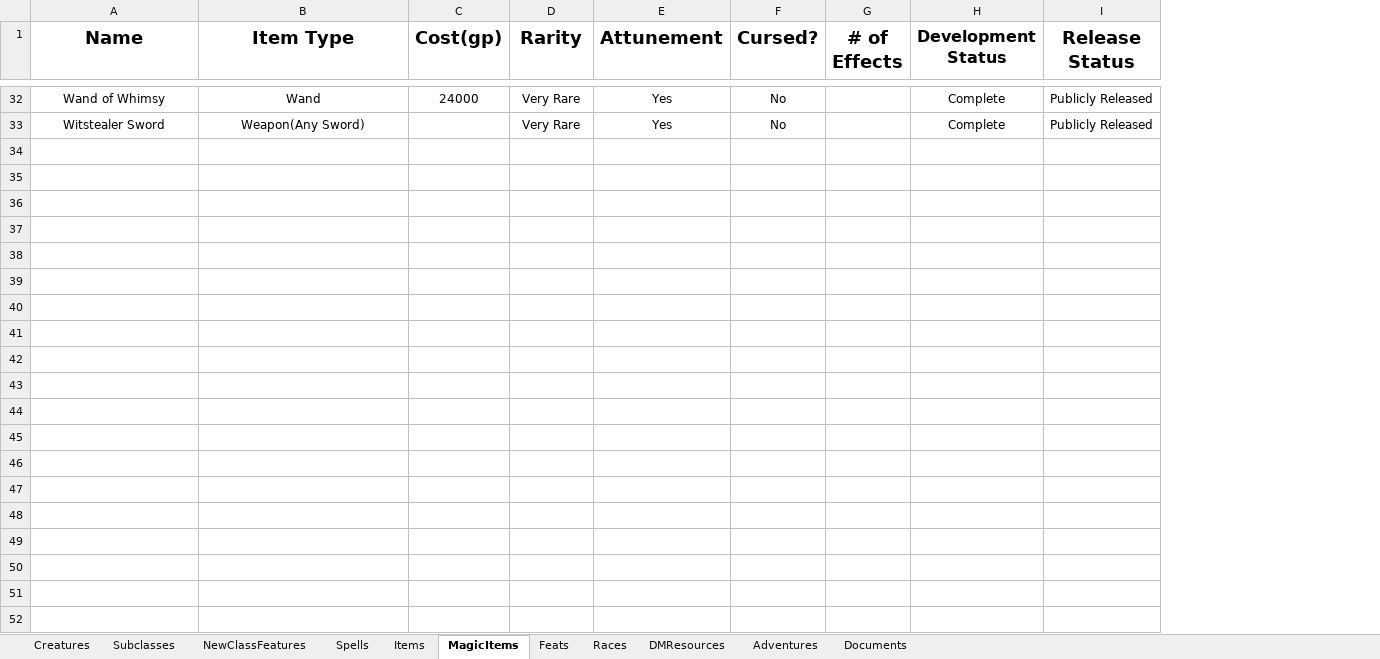
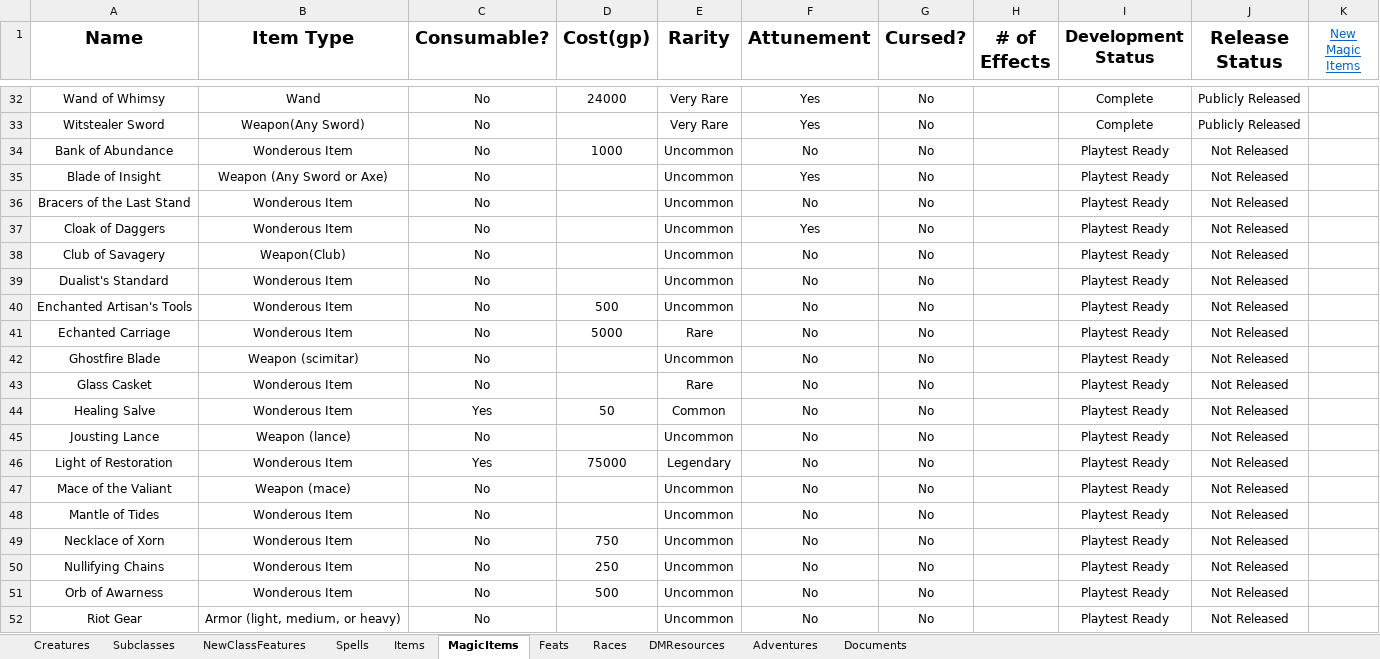
Before and after one commit to HankSnouwaert/DnD-Homebrew, an Excel workbook: ContentList.xlsx, sheet MagicItems, drawn as a sheet; only a part is shown, gaps mark what is left out; values as stored, in another font and other column widths than the file's, no borders; conditional formats not drawn; the diff covers the shown part only; the diff names each change by its address in the sheet, - before the commit and + after, or states it on an @@ line.

Commit message:
Update non-public magic items and add them to content sheet

```diff
--- a/ContentList.xlsx (sheet MagicItems)
+++ b/ContentList.xlsx (sheet MagicItems)
+column C (Consumable?), rows 32-33: No | No
+column K (New Magic Items), empty
+row 34: Bank of Abundance | Wonderous Item | No | 1000 | Uncommon | No | No |  | Playtest Ready | Not Released
+row 35: Blade of Insight | Weapon (Any Sword or Axe) | No |  | Uncommon | Yes | No |  | Playtest Ready | Not Released
+row 36: Bracers of the Last Stand | Wonderous Item | No |  | Uncommon | No | No |  | Playtest Ready | Not Released
+row 37: Cloak of Daggers | Wonderous Item | No |  | Uncommon | Yes | No |  | Playtest Ready | Not Released
+row 38: Club of Savagery | Weapon(Club) | No |  | Uncommon | No | No |  | Playtest Ready | Not Released
+row 39: Dualist's Standard | Wonderous Item | No |  | Uncommon | No | No |  | Playtest Ready | Not Released
+row 40: Enchanted Artisan's Tools | Wonderous Item | No | 500 | Uncommon | No | No |  | Playtest Ready | Not Released
+row 41: Echanted Carriage | Wonderous Item | No | 5000 | Rare | No | No |  | Playtest Ready | Not Released
+row 42: Ghostfire Blade | Weapon (scimitar) | No |  | Uncommon | No | No |  | Playtest Ready | Not Released
+row 43: Glass Casket | Wonderous Item | No |  | Rare | No | No |  | Playtest Ready | Not Released
+row 44: Healing Salve | Wonderous Item | Yes | 50 | Common | No | No |  | Playtest Ready | Not Released
+row 45: Jousting Lance | Weapon (lance) | No |  | Uncommon | No | No |  | Playtest Ready | Not Released
+row 46: Light of Restoration | Wonderous Item | Yes | 75000 | Legendary | No | No |  | Playtest Ready | Not Released
+row 47: Mace of the Valiant | Weapon (mace) | No |  | Uncommon | No | No |  | Playtest Ready | Not Released
+row 48: Mantle of Tides | Wonderous Item | No |  | Uncommon | No | No |  | Playtest Ready | Not Released
+row 49: Necklace of Xorn | Wonderous Item | No | 750 | Uncommon | No | No |  | Playtest Ready | Not Released
+row 50: Nullifying Chains | Wonderous Item | No | 250 | Uncommon | No | No |  | Playtest Ready | Not Released
+row 51: Orb of Awarness | Wonderous Item | No | 500 | Uncommon | No | No |  | Playtest Ready | Not Released
+row 52: Riot Gear | Armor (light, medium, or heavy) | No |  | Uncommon | No | No |  | Playtest Ready | Not Released
```
Also changed, not shown: 11 added rows elsewhere in this sheet, 1 other file.
